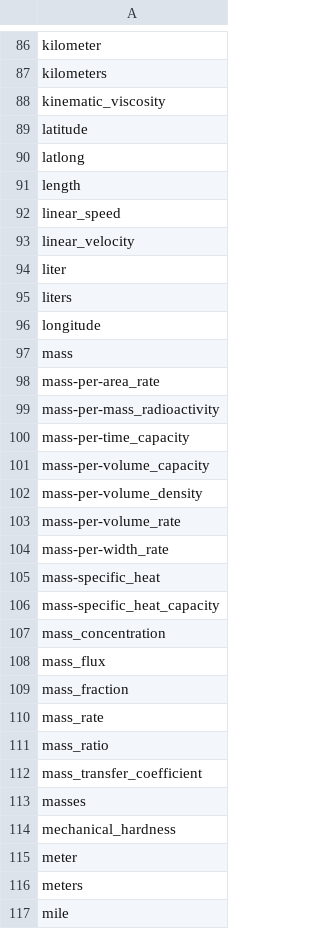
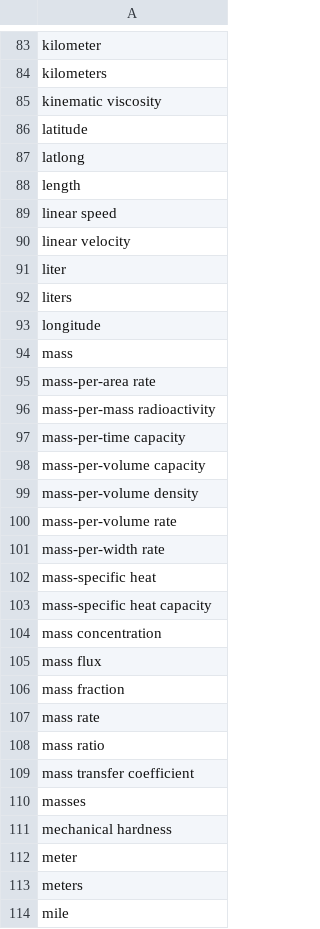
Before and after one commit to clulab/eidos, a TSV file: src/main/resources/org/clulab/wm/eidos/english/lexicons/Property.tsv, drawn as a sheet; only a part is shown, gaps mark what is left out; the diff covers the shown part only.

Commit message:
changes requested by Becky

```diff
--- a/src/main/resources/org/clulab/wm/eidos/english/lexicons/Property.tsv
+++ b/src/main/resources/org/clulab/wm/eidos/english/lexicons/Property.tsv
@@ -87,3 +84,3 @@ kilometer
 kilometers
-kinematic_viscosity
+kinematic viscosity
 latitude
@@ -91,4 +88,4 @@ latlong
 length
-linear_speed
-linear_velocity
+linear speed
+linear velocity
 liter
@@ -97,19 +94,19 @@ longitude
 mass
-mass-per-area_rate
-mass-per-mass_radioactivity
-mass-per-time_capacity
-mass-per-volume_capacity
-mass-per-volume_density
-mass-per-volume_rate
-mass-per-width_rate
-mass-specific_heat
-mass-specific_heat_capacity
-mass_concentration
-mass_flux
-mass_fraction
-mass_rate
-mass_ratio
-mass_transfer_coefficient
+mass-per-area rate
+mass-per-mass radioactivity
+mass-per-time capacity
+mass-per-volume capacity
+mass-per-volume density
+mass-per-volume rate
+mass-per-width rate
+mass-specific heat
+mass-specific heat capacity
+mass concentration
+mass flux
+mass fraction
+mass rate
+mass ratio
+mass transfer coefficient
 masses
-mechanical_hardness
+mechanical hardness
 meter
```
Also changed, not shown: 8 removed rows and 61 edited cells elsewhere in this file.
